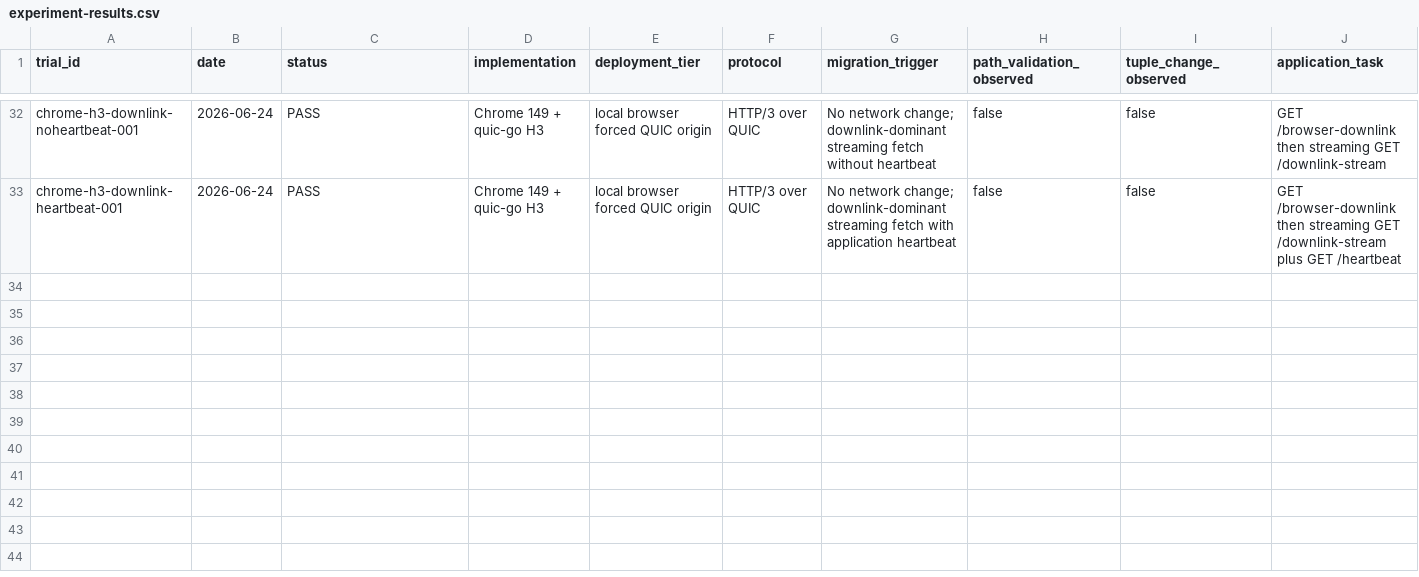
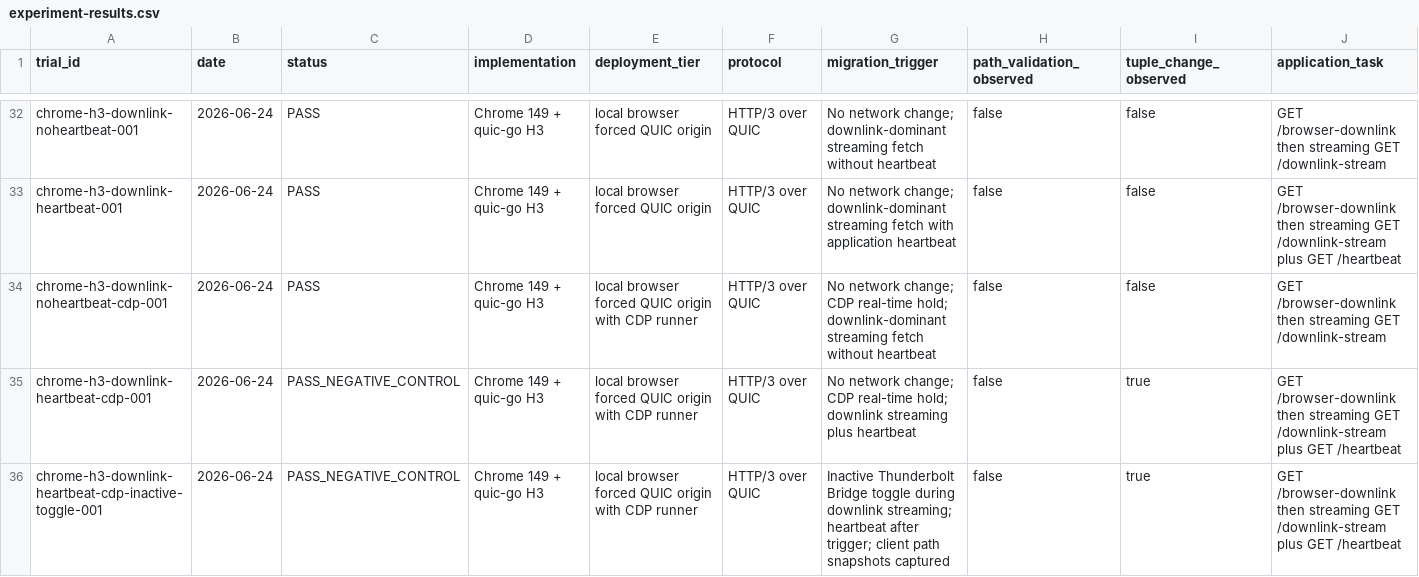
Before and after one commit to manNomi/quic-connect-migration, a CSV file: data/experiment-results.csv, drawn as a sheet; only a part is shown, gaps mark what is left out; rows hold the shown columns only; the diff names each change by its address in the sheet, - before the commit and + after, or states it on an @@ line.

Commit message:
test: Chrome CDP downlink 대조군 추가

```diff
--- a/data/experiment-results.csv
+++ b/data/experiment-results.csv
+row 34: chrome-h3-downlink-noheartbeat-cdp-001 | 2026-06-24 | PASS | Chrome 149 + quic-go H3 | local browser forced QUIC origin with CDP runner | HTTP/3 over QUIC | No network change; CDP real-time hold; downlink-dominant streaming fetch without heartbeat | false | false | GET /browser-downlink then streaming GET /downlink-stream
+row 35: chrome-h3-downlink-heartbeat-cdp-001 | 2026-06-24 | PASS_NEGATIVE_CONTROL | Chrome 149 + quic-go H3 | local browser forced QUIC origin with CDP runner | HTTP/3 over QUIC | No network change; CDP real-time hold; downlink streaming plus heartbeat | false | true | GET /browser-downlink then streaming GET /downlink-stream plus GET /heartbeat
+row 36: chrome-h3-downlink-heartbeat-cdp-inactive-toggle-001 | 2026-06-24 | PASS_NEGATIVE_CONTROL | Chrome 149 + quic-go H3 | local browser forced QUIC origin with CDP runner | HTTP/3 over QUIC | Inactive Thunderbolt Bridge toggle during downlink streaming; heartbeat after trigger; client path snapshots captured | false | true | GET /browser-downlink then streaming GET /downlink-stream plus GET /heartbeat
```
Also changed, not shown: harness/manifests/experiment-matrix.csv, 10 other files.
